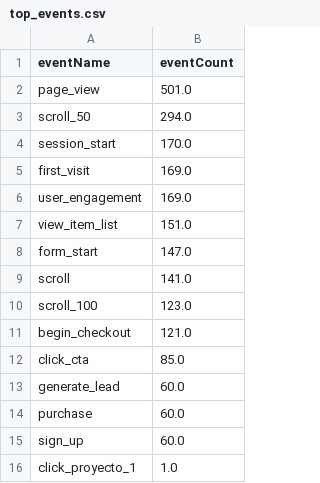
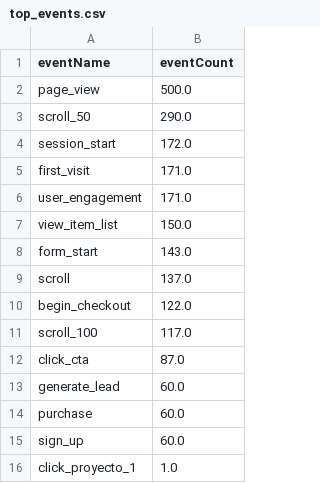
Before and after one commit to damondrc/ga4-reporting-automation, a CSV file: report/data/top_events.csv, drawn as a sheet.

```diff
--- a/report/data/top_events.csv
+++ b/report/data/top_events.csv
@@ -1,13 +1,13 @@
 eventName,eventCount
-page_view,501.0
-scroll_50,294.0
-session_start,170.0
-first_visit,169.0
-user_engagement,169.0
-view_item_list,151.0
-form_start,147.0
-scroll,141.0
-scroll_100,123.0
-begin_checkout,121.0
-click_cta,85.0
+page_view,500.0
+scroll_50,290.0
+session_start,172.0
+first_visit,171.0
+user_engagement,171.0
+view_item_list,150.0
+form_start,143.0
+scroll,137.0
+begin_checkout,122.0
+scroll_100,117.0
+click_cta,87.0
 generate_lead,60.0
```
Also changed, not shown: data/public/daily_kpis.csv, data/public/funnel.csv, 11 other files.
